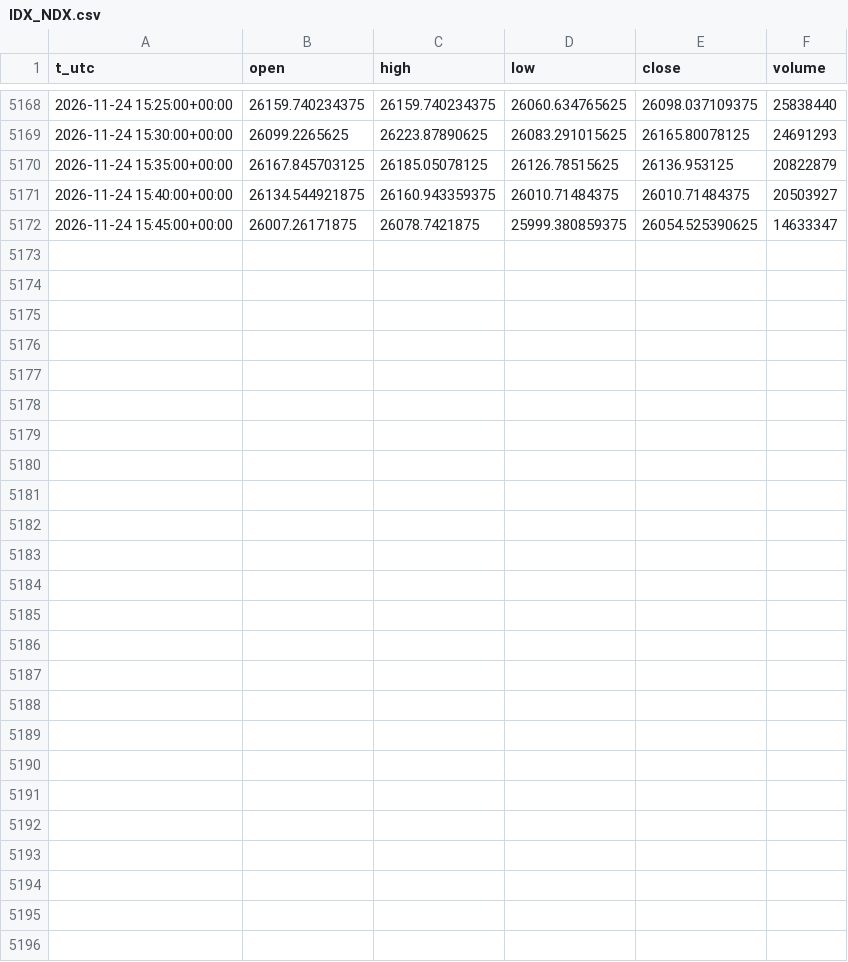
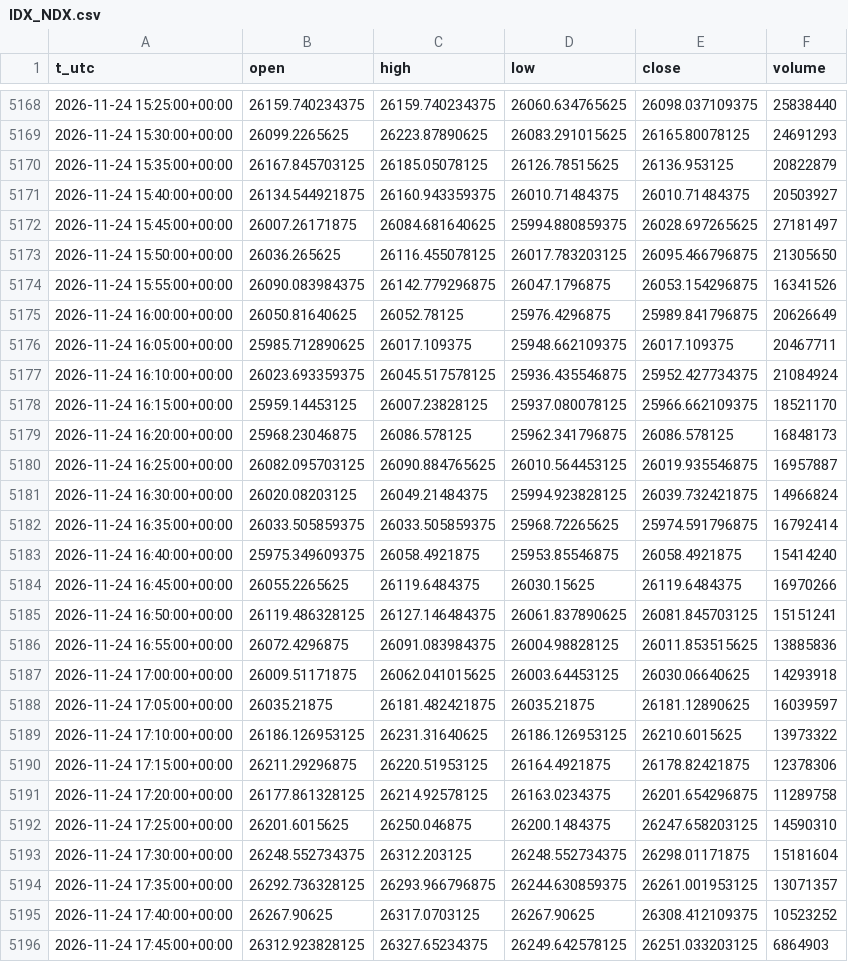
Before and after one commit to egedogann/piyasa-veri, a CSV file: data/m5/IDX_NDX.csv, drawn as a sheet; only a part is shown, gaps mark what is left out.

```diff
--- a/data/m5/IDX_NDX.csv
+++ b/data/m5/IDX_NDX.csv
@@ -5171,2 +5171,26 @@ t_utc,open,high,low,close,volume
 2026-11-24 15:40:00+00:00,26134.544921875,26160.943359375,26010.71484375,26010.71484375,20503927
-2026-11-24 15:45:00+00:00,26007.26171875,26078.7421875,25999.380859375,26054.525390625,14633347
+2026-11-24 15:45:00+00:00,26007.26171875,26084.681640625,25994.880859375,26028.697265625,27181497
+2026-11-24 15:50:00+00:00,26036.265625,26116.455078125,26017.783203125,26095.466796875,21305650
+2026-11-24 15:55:00+00:00,26090.083984375,26142.779296875,26047.1796875,26053.154296875,16341526
+2026-11-24 16:00:00+00:00,26050.81640625,26052.78125,25976.4296875,25989.841796875,20626649
+2026-11-24 16:05:00+00:00,25985.712890625,26017.109375,25948.662109375,26017.109375,20467711
+2026-11-24 16:10:00+00:00,26023.693359375,26045.517578125,25936.435546875,25952.427734375,21084924
+2026-11-24 16:15:00+00:00,25959.14453125,26007.23828125,25937.080078125,25966.662109375,18521170
+2026-11-24 16:20:00+00:00,25968.23046875,26086.578125,25962.341796875,26086.578125,16848173
+2026-11-24 16:25:00+00:00,26082.095703125,26090.884765625,26010.564453125,26019.935546875,16957887
+2026-11-24 16:30:00+00:00,26020.08203125,26049.21484375,25994.923828125,26039.732421875,14966824
+2026-11-24 16:35:00+00:00,26033.505859375,26033.505859375,25968.72265625,25974.591796875,16792414
+2026-11-24 16:40:00+00:00,25975.349609375,26058.4921875,25953.85546875,26058.4921875,15414240
+2026-11-24 16:45:00+00:00,26055.2265625,26119.6484375,26030.15625,26119.6484375,16970266
+2026-11-24 16:50:00+00:00,26119.486328125,26127.146484375,26061.837890625,26081.845703125,15151241
+2026-11-24 16:55:00+00:00,26072.4296875,26091.083984375,26004.98828125,26011.853515625,13885836
+2026-11-24 17:00:00+00:00,26009.51171875,26062.041015625,26003.64453125,26030.06640625,14293918
+2026-11-24 17:05:00+00:00,26035.21875,26181.482421875,26035.21875,26181.12890625,16039597
+2026-11-24 17:10:00+00:00,26186.126953125,26231.31640625,26186.126953125,26210.6015625,13973322
+2026-11-24 17:15:00+00:00,26211.29296875,26220.51953125,26164.4921875,26178.82421875,12378306
+2026-11-24 17:20:00+00:00,26177.861328125,26214.92578125,26163.0234375,26201.654296875,11289758
+2026-11-24 17:25:00+00:00,26201.6015625,26250.046875,26200.1484375,26247.658203125,14590310
+2026-11-24 17:30:00+00:00,26248.552734375,26312.203125,26248.552734375,26298.01171875,15181604
+2026-11-24 17:35:00+00:00,26292.736328125,26293.966796875,26244.630859375,26261.001953125,13071357
+2026-11-24 17:40:00+00:00,26267.90625,26317.0703125,26267.90625,26308.412109375,10523252
+2026-11-24 17:45:00+00:00,26312.923828125,26327.65234375,26249.642578125,26251.033203125,6864903
```
Also changed, not shown: data/d1/IDX_HSI.csv, data/d1/IDX_VIX.csv, 43 other files.
